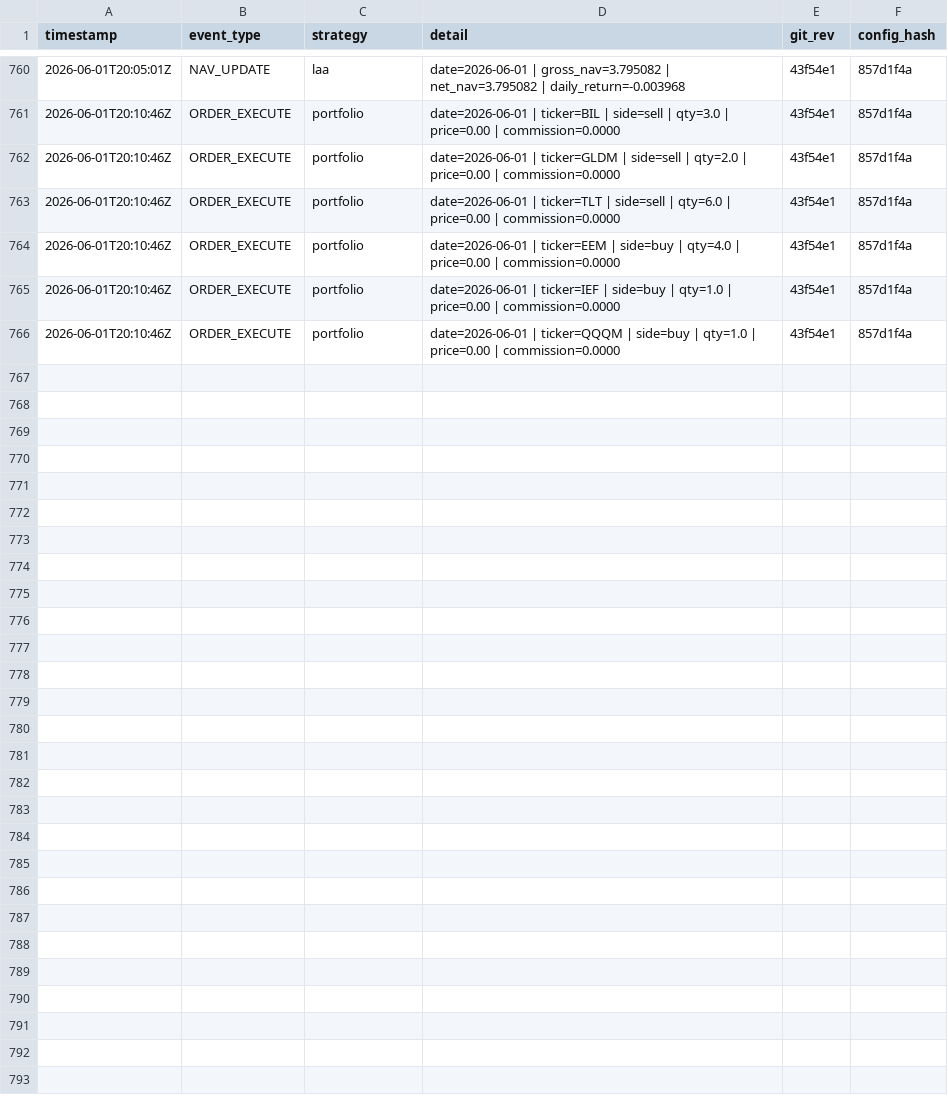
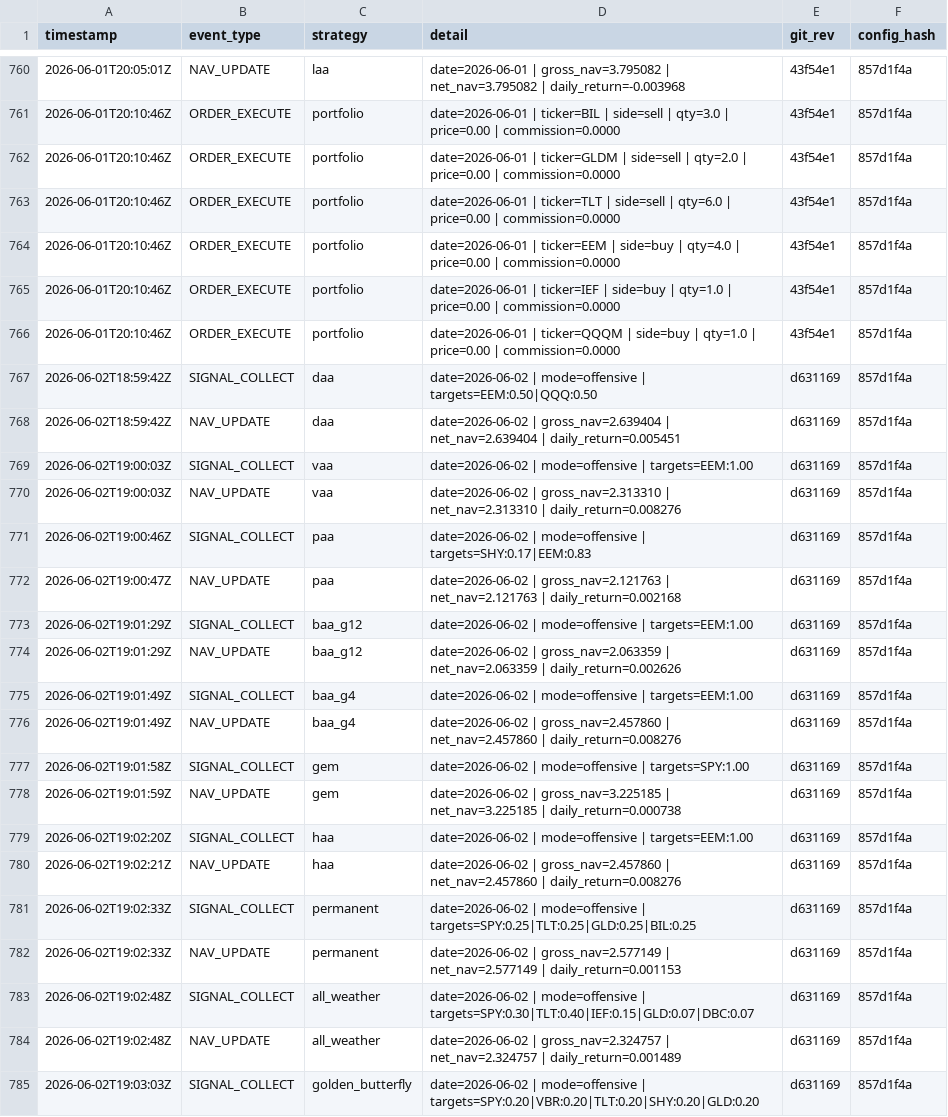
Before and after one commit to phj1120/classicQuant, a CSV file: data/audit_log.csv, drawn as a sheet; only a part is shown, gaps mark what is left out; the diff covers the shown part only.

```diff
--- a/data/audit_log.csv
+++ b/data/audit_log.csv
@@ -766 +766,20 @@ timestamp,event_type,strategy,detail,git_rev,config_hash
 2026-06-01T20:10:46Z,ORDER_EXECUTE,portfolio,date=2026-06-01 | ticker=QQQM | side=buy | qty=1.0 | price=0.00 | commission=0.0000,43f54e1,857d1f4a
+2026-06-02T18:59:42Z,SIGNAL_COLLECT,daa,date=2026-06-02 | mode=offensive | targets=EEM:0.50|QQQ:0.50,d631169,857d1f4a
+2026-06-02T18:59:42Z,NAV_UPDATE,daa,date=2026-06-02 | gross_nav=2.639404 | net_nav=2.639404 | daily_return=0.005451,d631169,857d1f4a
+2026-06-02T19:00:03Z,SIGNAL_COLLECT,vaa,date=2026-06-02 | mode=offensive | targets=EEM:1.00,d631169,857d1f4a
+2026-06-02T19:00:03Z,NAV_UPDATE,vaa,date=2026-06-02 | gross_nav=2.313310 | net_nav=2.313310 | daily_return=0.008276,d631169,857d1f4a
+2026-06-02T19:00:46Z,SIGNAL_COLLECT,paa,date=2026-06-02 | mode=offensive | targets=SHY:0.17|EEM:0.83,d631169,857d1f4a
+2026-06-02T19:00:47Z,NAV_UPDATE,paa,date=2026-06-02 | gross_nav=2.121763 | net_nav=2.121763 | daily_return=0.002168,d631169,857d1f4a
+2026-06-02T19:01:29Z,SIGNAL_COLLECT,baa_g12,date=2026-06-02 | mode=offensive | targets=EEM:1.00,d631169,857d1f4a
+2026-06-02T19:01:29Z,NAV_UPDATE,baa_g12,date=2026-06-02 | gross_nav=2.063359 | net_nav=2.063359 | daily_return=0.002626,d631169,857d1f4a
+2026-06-02T19:01:49Z,SIGNAL_COLLECT,baa_g4,date=2026-06-02 | mode=offensive | targets=EEM:1.00,d631169,857d1f4a
+2026-06-02T19:01:49Z,NAV_UPDATE,baa_g4,date=2026-06-02 | gross_nav=2.457860 | net_nav=2.457860 | daily_return=0.008276,d631169,857d1f4a
+2026-06-02T19:01:58Z,SIGNAL_COLLECT,gem,date=2026-06-02 | mode=offensive | targets=SPY:1.00,d631169,857d1f4a
+2026-06-02T19:01:59Z,NAV_UPDATE,gem,date=2026-06-02 | gross_nav=3.225185 | net_nav=3.225185 | daily_return=0.000738,d631169,857d1f4a
+2026-06-02T19:02:20Z,SIGNAL_COLLECT,haa,date=2026-06-02 | mode=offensive | targets=EEM:1.00,d631169,857d1f4a
+2026-06-02T19:02:21Z,NAV_UPDATE,haa,date=2026-06-02 | gross_nav=2.457860 | net_nav=2.457860 | daily_return=0.008276,d631169,857d1f4a
+2026-06-02T19:02:33Z,SIGNAL_COLLECT,permanent,date=2026-06-02 | mode=offensive | targets=SPY:0.25|TLT:0.25|GLD:0.25|BIL:0.25,d631169,857d1f4a
+2026-06-02T19:02:33Z,NAV_UPDATE,permanent,date=2026-06-02 | gross_nav=2.577149 | net_nav=2.577149 | daily_return=0.001153,d631169,857d1f4a
+2026-06-02T19:02:48Z,SIGNAL_COLLECT,all_weather,date=2026-06-02 | mode=offensive | targets=SPY:0.30|TLT:0.40|IEF:0.15|GLD:0.07|DBC:0.07,d631169,857d1f4a
+2026-06-02T19:02:48Z,NAV_UPDATE,all_weather,date=2026-06-02 | gross_nav=2.324757 | net_nav=2.324757 | daily_return=0.001489,d631169,857d1f4a
+2026-06-02T19:03:03Z,SIGNAL_COLLECT,golden_butterfly,date=2026-06-02 | mode=offensive | targets=SPY:0.20|VBR:0.20|TLT:0.20|SHY:0.20|GLD:0.20,d631169,857d1f4a
```
Also changed, not shown: 12 added rows elsewhere in this file, data/holdings.csv, data/ohlc_history.csv, 8 other files.
